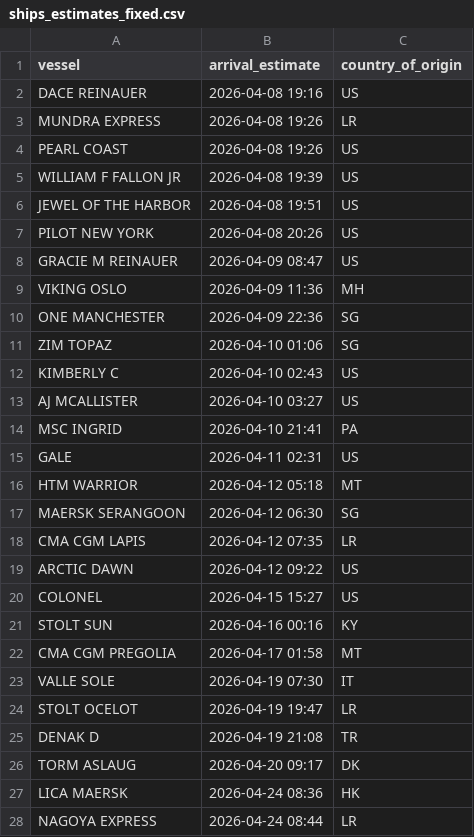
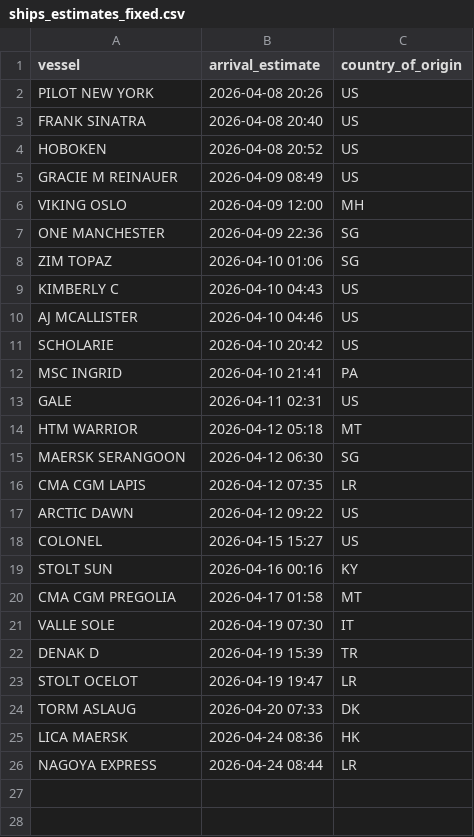
Before and after one commit to natalierjonas/FOCs-in-NYC, a CSV file: ships_estimates_fixed.csv, drawn as a sheet.

```diff
--- a/ships_estimates_fixed.csv
+++ b/ships_estimates_fixed.csv
@@ -1,14 +1,12 @@
 vessel,arrival_estimate,country_of_origin
-DACE REINAUER,2026-04-08 19:16,US
-MUNDRA EXPRESS,2026-04-08 19:26,LR
-PEARL COAST,2026-04-08 19:26,US
-WILLIAM F FALLON JR,2026-04-08 19:39,US
-JEWEL OF THE HARBOR,2026-04-08 19:51,US
 PILOT NEW YORK,2026-04-08 20:26,US
-GRACIE M REINAUER,2026-04-09 08:47,US
-VIKING OSLO,2026-04-09 11:36,MH
+FRANK SINATRA,2026-04-08 20:40,US
+HOBOKEN,2026-04-08 20:52,US
+GRACIE M REINAUER,2026-04-09 08:49,US
+VIKING OSLO,2026-04-09 12:00,MH
 ONE MANCHESTER,2026-04-09 22:36,SG
 ZIM TOPAZ,2026-04-10 01:06,SG
-KIMBERLY C,2026-04-10 02:43,US
-AJ MCALLISTER,2026-04-10 03:27,US
+KIMBERLY C,2026-04-10 04:43,US
+AJ MCALLISTER,2026-04-10 04:46,US
+SCHOLARIE,2026-04-10 20:42,US
 MSC INGRID,2026-04-10 21:41,PA
@@ -23,5 +21,5 @@ CMA CGM PREGOLIA,2026-04-17 01:58,MT
 VALLE SOLE,2026-04-19 07:30,IT
+DENAK D,2026-04-19 15:39,TR
 STOLT OCELOT,2026-04-19 19:47,LR
-DENAK D,2026-04-19 21:08,TR
-TORM ASLAUG,2026-04-20 09:17,DK
+TORM ASLAUG,2026-04-20 07:33,DK
 LICA MAERSK,2026-04-24 08:36,HK
```
Also changed, not shown: filtered_ships.csv.
